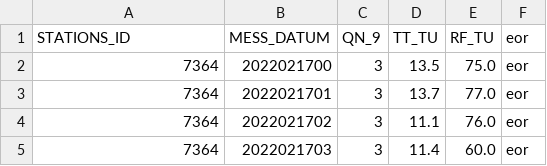
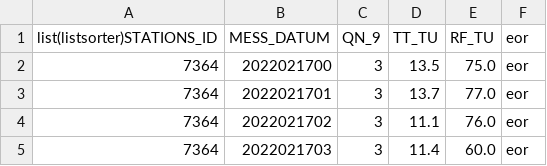
Before and after one commit to stillerndenacht/cbw_v_hcj, a CSV file: python/wetterpy/wetter_aufgabe.csv, drawn as a sheet; only a part is shown.

```diff
--- a/python/wetterpy/wetter_aufgabe.csv
+++ b/python/wetterpy/wetter_aufgabe.csv
@@ -1,2 +1,2 @@
-STATIONS_ID;MESS_DATUM;QN_9;TT_TU;RF_TU;eor
+list(listsorter)STATIONS_ID;MESS_DATUM;QN_9;TT_TU;RF_TU;eor
        7364;2022021700;    3;  13.5;  75.0;eor
```
Also changed, not shown: 6 other files.
